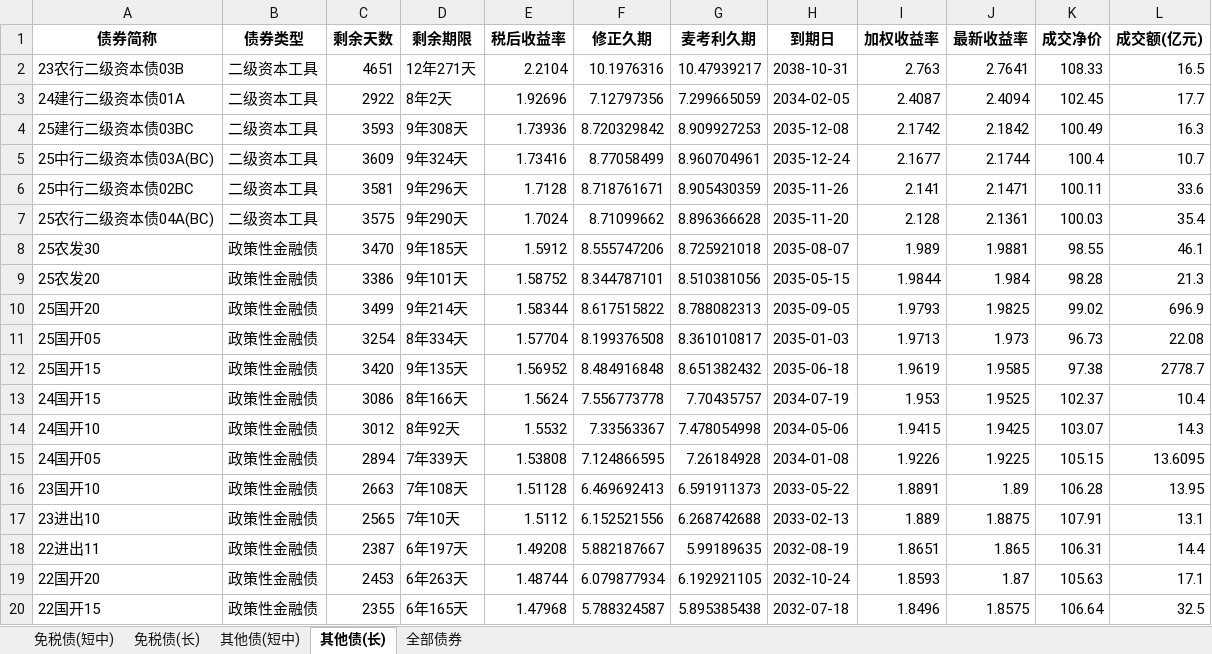
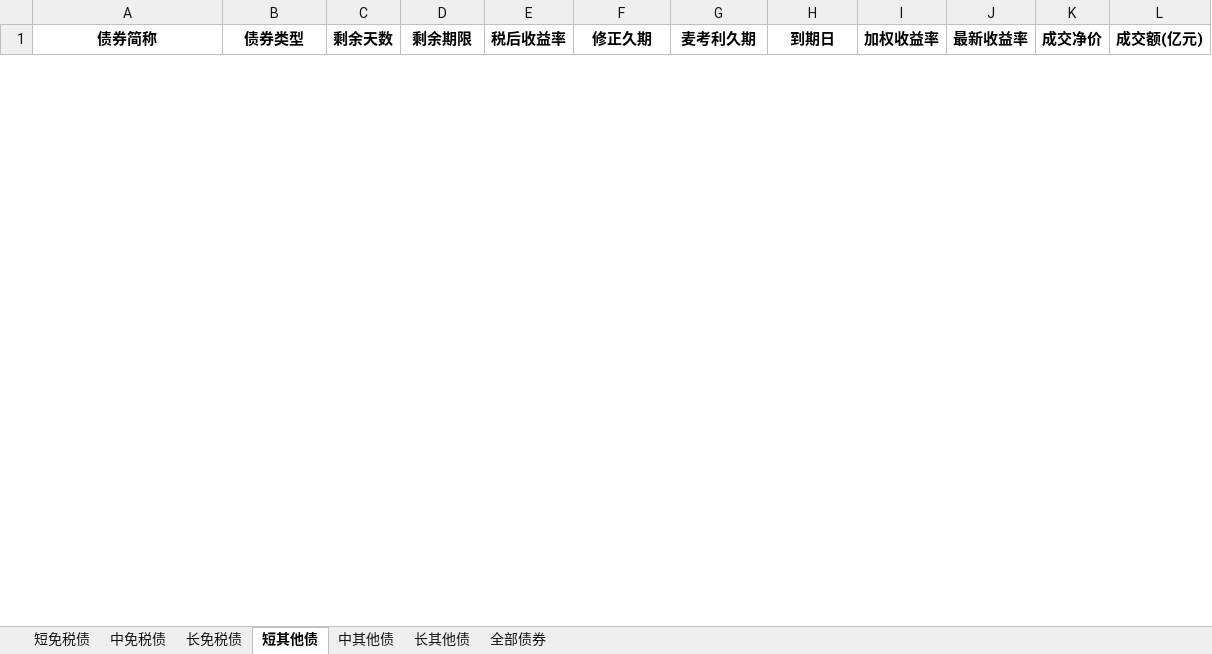
Before and after one commit to yinset/BestBonds, an Excel workbook: bond_analysis_results.xlsx, sheet 短其他债, drawn as a sheet; only a part is shown; values as stored, in another font and other column widths than the file's, no borders; removed rows and columns are numbered as before the commit, all else as after; the diff covers the shown part only; the diff names each change by its address in the sheet, - before the commit and + after, or states it on an @@ line.

```diff
--- a/bond_analysis_results.xlsx (sheet 短其他债)
+++ b/bond_analysis_results.xlsx (sheet 短其他债)
-sheet tab: 免税债(短中)
+sheet tab: 短免税债
-sheet tab: 免税债(长)
+sheet tab: 中免税债
-sheet tab: 其他债(短中)
+sheet tab: 长免税债
-sheet tab: 其他债(长)
+sheet tab: 短其他债
+sheet tab: 中其他债
+sheet tab: 长其他债
-row 2: 23农行二级资本债03B | 二级资本工具 | 4651 | 12年271天 | 2.2104 | 10.1976316 | 10.47939217 | 2038-10-31 | 2.763 | 2.7641 | 108.33 | 16.5
-row 3: 24建行二级资本债01A | 二级资本工具 | 2922 | 8年2天 | 1.92696 | 7.12797356 | 7.299665059 | 2034-02-05 | 2.4087 | 2.4094 | 102.45 | 17.7
-row 4: 25建行二级资本债03BC | 二级资本工具 | 3593 | 9年308天 | 1.73936 | 8.720329842 | 8.909927253 | 2035-12-08 | 2.1742 | 2.1842 | 100.49 | 16.3
-row 5: 25中行二级资本债03A(BC) | 二级资本工具 | 3609 | 9年324天 | 1.73416 | 8.77058499 | 8.960704961 | 2035-12-24 | 2.1677 | 2.1744 | 100.4 | 10.7
-row 6: 25中行二级资本债02BC | 二级资本工具 | 3581 | 9年296天 | 1.7128 | 8.718761671 | 8.905430359 | 2035-11-26 | 2.141 | 2.1471 | 100.11 | 33.6
-row 7: 25农行二级资本债04A(BC) | 二级资本工具 | 3575 | 9年290天 | 1.7024 | 8.71099662 | 8.896366628 | 2035-11-20 | 2.128 | 2.1361 | 100.03 | 35.4
-row 8: 25农发30 | 政策性金融债 | 3470 | 9年185天 | 1.5912 | 8.555747206 | 8.725921018 | 2035-08-07 | 1.989 | 1.9881 | 98.55 | 46.1
-row 9: 25农发20 | 政策性金融债 | 3386 | 9年101天 | 1.58752 | 8.344787101 | 8.510381056 | 2035-05-15 | 1.9844 | 1.984 | 98.28 | 21.3
-row 10: 25国开20 | 政策性金融债 | 3499 | 9年214天 | 1.58344 | 8.617515822 | 8.788082313 | 2035-09-05 | 1.9793 | 1.9825 | 99.02 | 696.9
-row 11: 25国开05 | 政策性金融债 | 3254 | 8年334天 | 1.57704 | 8.199376508 | 8.361010817 | 2035-01-03 | 1.9713 | 1.973 | 96.73 | 22.08
-row 12: 25国开15 | 政策性金融债 | 3420 | 9年135天 | 1.56952 | 8.484916848 | 8.651382432 | 2035-06-18 | 1.9619 | 1.9585 | 97.38 | 2778.7
-row 13: 24国开15 | 政策性金融债 | 3086 | 8年166天 | 1.5624 | 7.556773778 | 7.70435757 | 2034-07-19 | 1.953 | 1.9525 | 102.37 | 10.4
-row 14: 24国开10 | 政策性金融债 | 3012 | 8年92天 | 1.5532 | 7.33563367 | 7.478054998 | 2034-05-06 | 1.9415 | 1.9425 | 103.07 | 14.3
-row 15: 24国开05 | 政策性金融债 | 2894 | 7年339天 | 1.53808 | 7.124866595 | 7.26184928 | 2034-01-08 | 1.9226 | 1.9225 | 105.15 | 13.6095
-row 16: 23国开10 | 政策性金融债 | 2663 | 7年108天 | 1.51128 | 6.469692413 | 6.591911373 | 2033-05-22 | 1.8891 | 1.89 | 106.28 | 13.95
-row 17: 23进出10 | 政策性金融债 | 2565 | 7年10天 | 1.5112 | 6.152521556 | 6.268742688 | 2033-02-13 | 1.889 | 1.8875 | 107.91 | 13.1
-row 18: 22进出11 | 政策性金融债 | 2387 | 6年197天 | 1.49208 | 5.882187667 | 5.99189635 | 2032-08-19 | 1.8651 | 1.865 | 106.31 | 14.4
-row 19: 22国开20 | 政策性金融债 | 2453 | 6年263天 | 1.48744 | 6.079877934 | 6.192921105 | 2032-10-24 | 1.8593 | 1.87 | 105.63 | 17.1
-row 20: 22国开15 | 政策性金融债 | 2355 | 6年165天 | 1.47968 | 5.788324587 | 5.895385438 | 2032-07-18 | 1.8496 | 1.8575 | 106.64 | 32.5
```
Also changed, not shown: 26 added rows and 1 removed row elsewhere in this sheet, sheet 长免税债, sheet 中免税债, sheet 短免税债, 2 other files.
